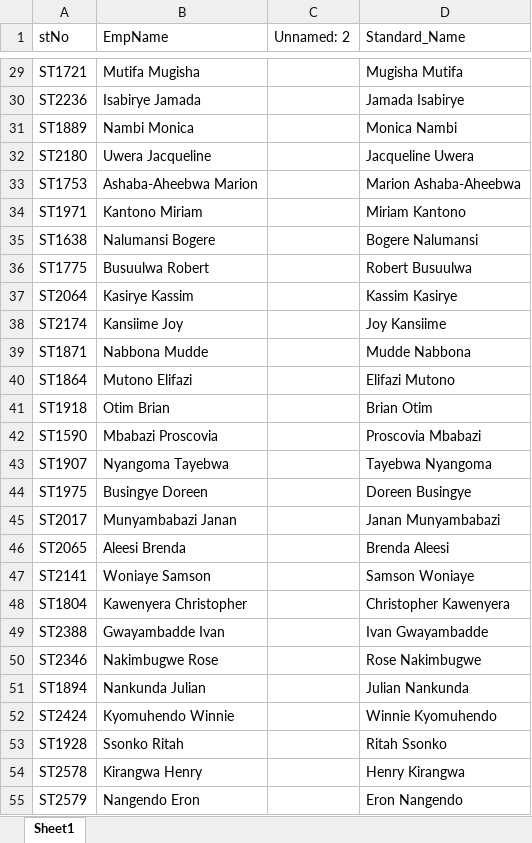
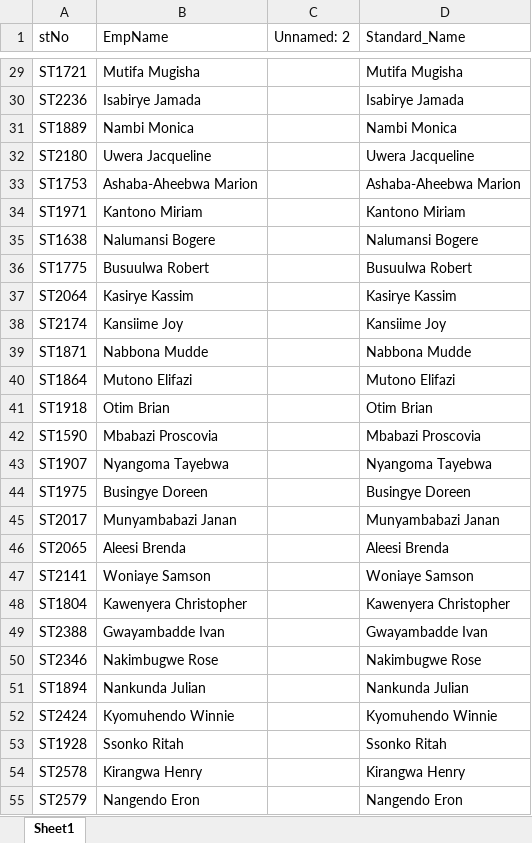
Before and after one commit to kahunde-Elizabeth/Internship, an Excel workbook: cleaned_project_file.xlsx, sheet Sheet1, drawn as a sheet; only a part is shown, gaps mark what is left out; values as stored, in another font and other column widths than the file's, no borders; the diff covers the shown part only; the diff names each change by its address in the sheet, - before the commit and + after, or states it on an @@ line.

Commit message:
Changes to the code of standardization

```diff
--- a/cleaned_project_file.xlsx (sheet Sheet1)
+++ b/cleaned_project_file.xlsx (sheet Sheet1)
-D29 (Standard_Name): Mugisha Mutifa
+D29 (Standard_Name): Mutifa Mugisha
-D30 (Standard_Name): Jamada Isabirye
+D30 (Standard_Name): Isabirye Jamada
-D31 (Standard_Name): Monica Nambi
+D31 (Standard_Name): Nambi Monica
-D32 (Standard_Name): Jacqueline Uwera
+D32 (Standard_Name): Uwera Jacqueline
-D33 (Standard_Name): Marion Ashaba-Aheebwa
+D33 (Standard_Name): Ashaba-Aheebwa Marion
-D34 (Standard_Name): Miriam Kantono
+D34 (Standard_Name): Kantono Miriam
-D35 (Standard_Name): Bogere Nalumansi
+D35 (Standard_Name): Nalumansi Bogere
-D36 (Standard_Name): Robert Busuulwa
+D36 (Standard_Name): Busuulwa Robert
-D37 (Standard_Name): Kassim Kasirye
+D37 (Standard_Name): Kasirye Kassim
-D38 (Standard_Name): Joy Kansiime
+D38 (Standard_Name): Kansiime Joy
-D39 (Standard_Name): Mudde Nabbona
+D39 (Standard_Name): Nabbona Mudde
-D40 (Standard_Name): Elifazi Mutono
+D40 (Standard_Name): Mutono Elifazi
-D41 (Standard_Name): Brian Otim
+D41 (Standard_Name): Otim Brian
-D42 (Standard_Name): Proscovia Mbabazi
+D42 (Standard_Name): Mbabazi Proscovia
-D43 (Standard_Name): Tayebwa Nyangoma
+D43 (Standard_Name): Nyangoma Tayebwa
-D44 (Standard_Name): Doreen Busingye
+D44 (Standard_Name): Busingye Doreen
-D45 (Standard_Name): Janan Munyambabazi
+D45 (Standard_Name): Munyambabazi Janan
-D46 (Standard_Name): Brenda Aleesi
+D46 (Standard_Name): Aleesi Brenda
-D47 (Standard_Name): Samson Woniaye
+D47 (Standard_Name): Woniaye Samson
-D48 (Standard_Name): Christopher Kawenyera
+D48 (Standard_Name): Kawenyera Christopher
-D49 (Standard_Name): Ivan Gwayambadde
+D49 (Standard_Name): Gwayambadde Ivan
-D50 (Standard_Name): Rose Nakimbugwe
+D50 (Standard_Name): Nakimbugwe Rose
-D51 (Standard_Name): Julian Nankunda
+D51 (Standard_Name): Nankunda Julian
-D52 (Standard_Name): Winnie Kyomuhendo
+D52 (Standard_Name): Kyomuhendo Winnie
-D53 (Standard_Name): Ritah Ssonko
+D53 (Standard_Name): Ssonko Ritah
-D54 (Standard_Name): Henry Kirangwa
+D54 (Standard_Name): Kirangwa Henry
-D55 (Standard_Name): Eron Nangendo
+D55 (Standard_Name): Nangendo Eron
```
Also changed, not shown: 318 edited cells elsewhere in this sheet, 2 other files.
